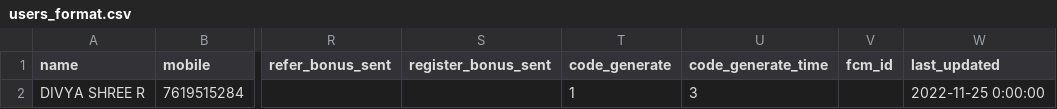
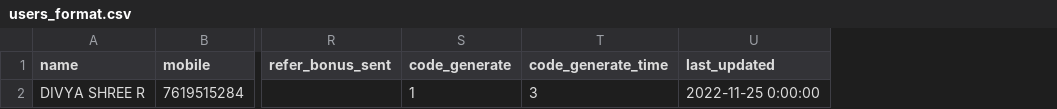
Before and after one commit to jayaprasad356/amail_web, a CSV file: library/users_format.csv, drawn as a sheet; only a part is shown, gaps mark what is left out; the diff names each change by its address in the sheet, - before the commit and + after, or states it on an @@ line.

Commit message:
bulk update user updated

```diff
--- a/library/users_format.csv
+++ b/library/users_format.csv
-column S (register_bonus_sent), empty
-column V (fcm_id), empty
```
Also changed, not shown: 1 other file.
